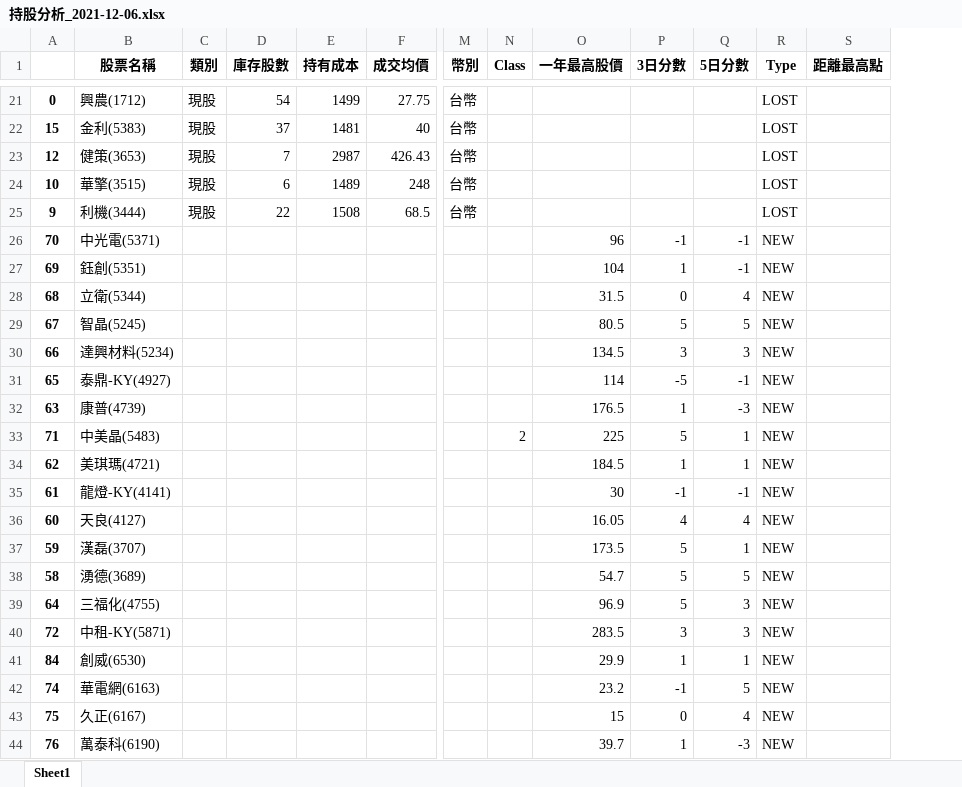
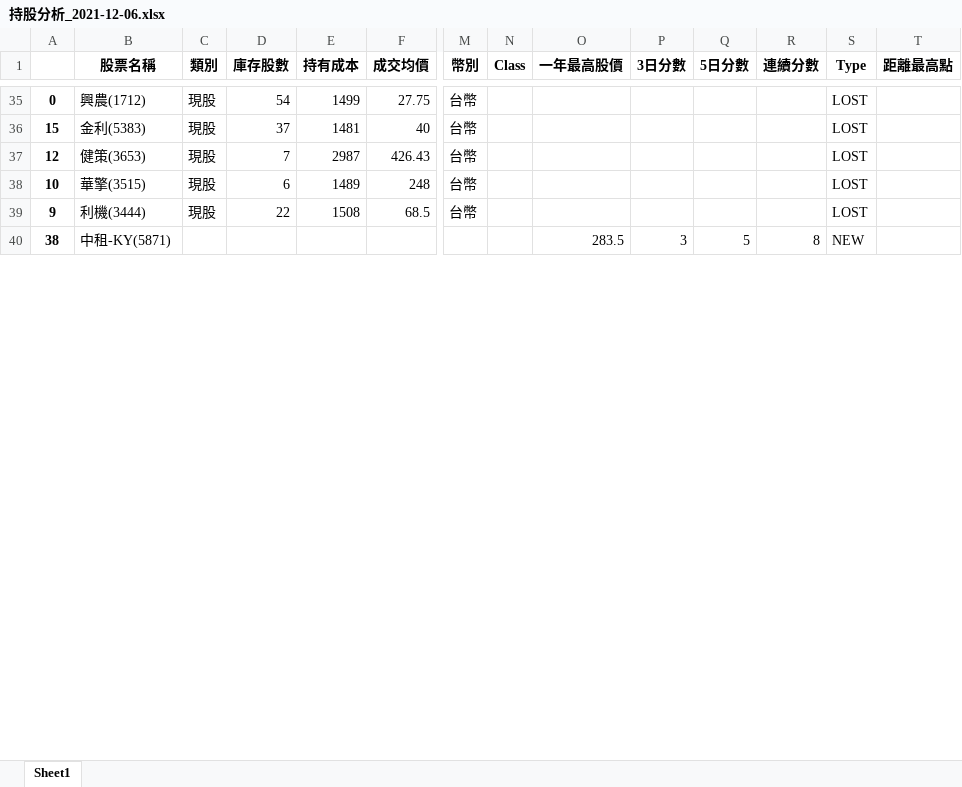
Before and after one commit to raywugithub/GoodInfo, an Excel workbook: 持股分析_2021-12-06.xlsx, sheet Sheet1, drawn as a sheet; only a part is shown, gaps mark what is left out; values as stored, in another font and other column widths than the file's, no borders; removed rows and columns are numbered as before the commit, all else as after; rows hold the shown columns only; the diff covers the shown part only; the diff names each change by its address in the sheet, - before the commit and + after, or states it on an @@ line.

```diff
--- a/持股分析_2021-12-06.xlsx (sheet Sheet1)
+++ b/持股分析_2021-12-06.xlsx (sheet Sheet1)
+column R (連續分數), row 40: 8
-row 26: 70 | 中光電(5371) |  |  |  |  |  |  | 96 | -1 | -1 | NEW
-row 27: 69 | 鈺創(5351) |  |  |  |  |  |  | 104 | 1 | -1 | NEW
-row 28: 68 | 立衛(5344) |  |  |  |  |  |  | 31.5 | 0 | 4 | NEW
-row 29: 67 | 智晶(5245) |  |  |  |  |  |  | 80.5 | 5 | 5 | NEW
-row 30: 66 | 達興材料(5234) |  |  |  |  |  |  | 134.5 | 3 | 3 | NEW
-row 31: 65 | 泰鼎-KY(4927) |  |  |  |  |  |  | 114 | -5 | -1 | NEW
-row 32: 63 | 康普(4739) |  |  |  |  |  |  | 176.5 | 1 | -3 | NEW
-row 33: 71 | 中美晶(5483) |  |  |  |  |  | 2 | 225 | 5 | 1 | NEW
-row 34: 62 | 美琪瑪(4721) |  |  |  |  |  |  | 184.5 | 1 | 1 | NEW
-row 35: 61 | 龍燈-KY(4141) |  |  |  |  |  |  | 30 | -1 | -1 | NEW
-row 36: 60 | 天良(4127) |  |  |  |  |  |  | 16.05 | 4 | 4 | NEW
-row 37: 59 | 漢磊(3707) |  |  |  |  |  |  | 173.5 | 5 | 1 | NEW
-row 38: 58 | 湧德(3689) |  |  |  |  |  |  | 54.7 | 5 | 5 | NEW
-row 39: 64 | 三福化(4755) |  |  |  |  |  |  | 96.9 | 5 | 3 | NEW
-A40: 72
+A40: 38
-Q40 (5日分數): 3
+Q40 (5日分數): 5
-row 41: 84 | 創威(6530) |  |  |  |  |  |  | 29.9 | 1 | 1 | NEW
-row 42: 74 | 華電網(6163) |  |  |  |  |  |  | 23.2 | -1 | 5 | NEW
-row 43: 75 | 久正(6167) |  |  |  |  |  |  | 15 | 0 | 4 | NEW
-row 44: 76 | 萬泰科(6190) |  |  |  |  |  |  | 39.7 | 1 | -3 | NEW
```
Also changed, not shown: 34 added rows, 54 removed rows and 22 edited cells elsewhere in this sheet, GoodInfo_StockList_20211206.xlsx, 持股分析_2021-12-06_LOST.xlsx, 5 other files.
